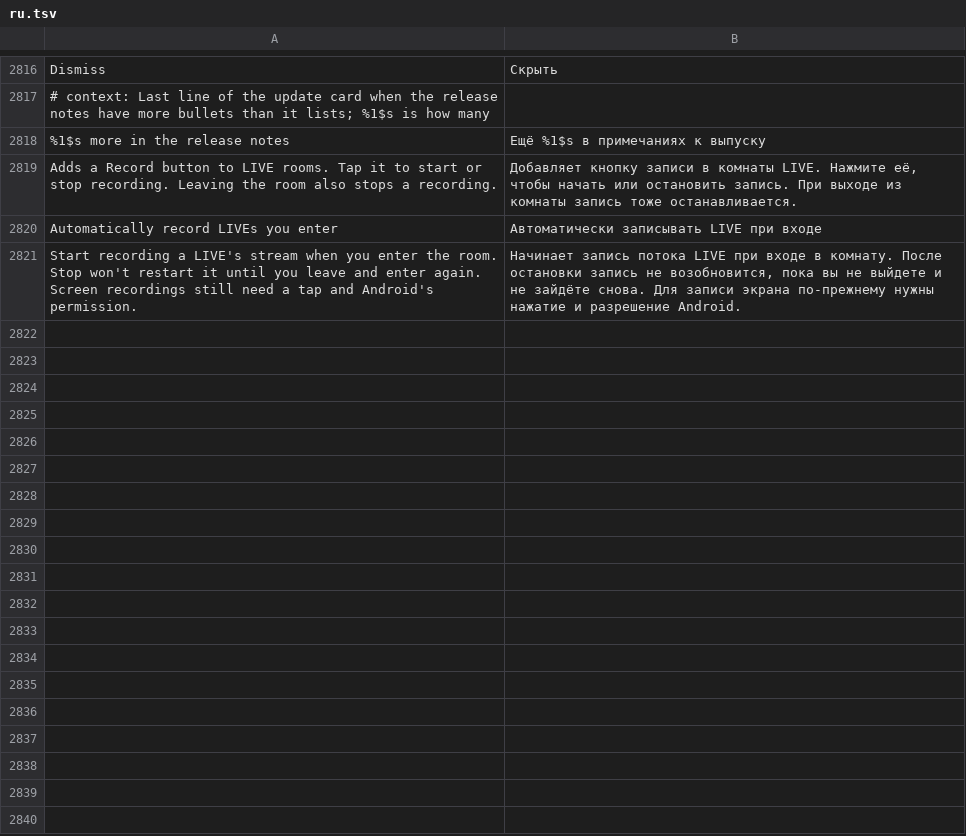
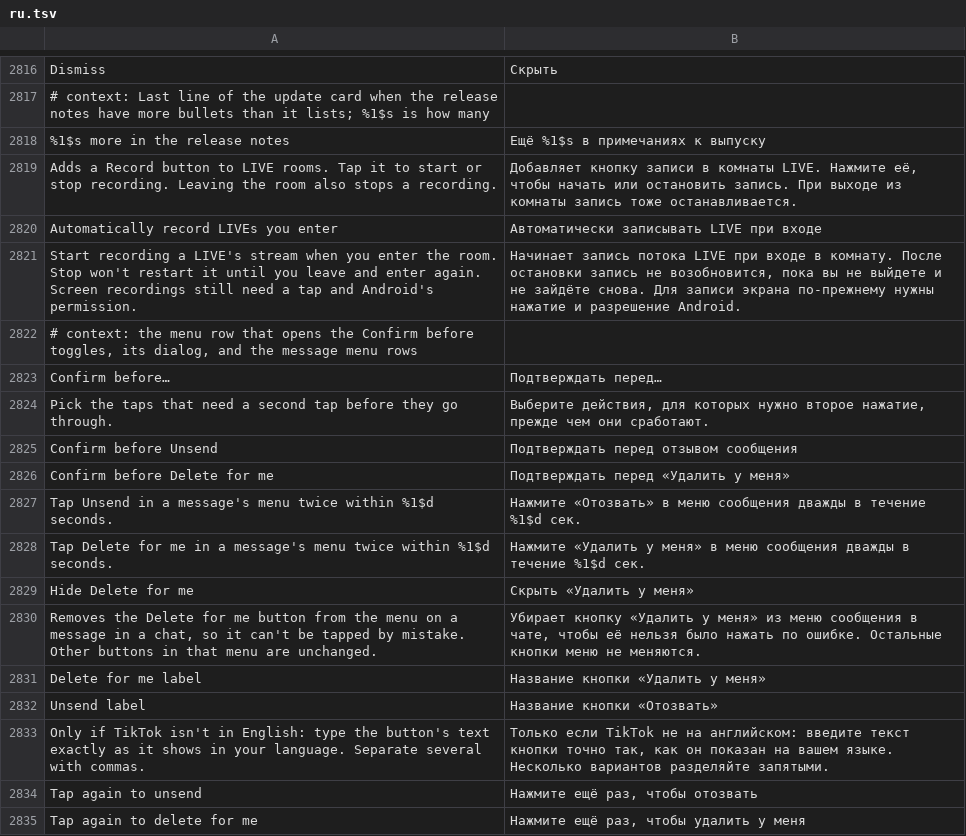
Before and after one commit to nivalox/LarpFeed, a TSV file: extensions/tiktok/src/main/l10n/ru.tsv, drawn as a sheet; only a part is shown, gaps mark what is left out; the diff names each change by its address in the sheet, - before the commit and + after, or states it on an @@ line.

```diff
--- a/extensions/tiktok/src/main/l10n/ru.tsv
+++ b/extensions/tiktok/src/main/l10n/ru.tsv
+row 2822: # context: the menu row that opens the Confirm before toggles, its dialog, and the message menu rows
+row 2823: Confirm before… | Подтверждать перед…
+row 2824: Pick the taps that need a second tap before they go through. | Выберите действия, для которых нужно второе нажатие, прежде чем они сработают.
+row 2825: Confirm before Unsend | Подтверждать перед отзывом сообщения
+row 2826: Confirm before Delete for me | Подтверждать перед «Удалить у меня»
+row 2827: Tap Unsend in a message's menu twice within %1$d seconds. | Нажмите «Отозвать» в меню сообщения дважды в течение %1$d сек.
+row 2828: Tap Delete for me in a message's menu twice within %1$d seconds. | Нажмите «Удалить у меня» в меню сообщения дважды в течение %1$d сек.
+row 2829: Hide Delete for me | Скрыть «Удалить у меня»
+row 2830: Removes the Delete for me button from the menu on a message in a chat, so it can't be tapped by mistake. Other buttons in that menu are unchanged. | Убирает кнопку «Удалить у меня» из меню сообщения в чате, чтобы её нельзя было нажать по ошибке. Остальные кнопки меню не меняются.
+row 2831: Delete for me label | Название кнопки «Удалить у меня»
+row 2832: Unsend label | Название кнопки «Отозвать»
+row 2833: Only if TikTok isn't in English: type the button's text exactly as it shows in your language. Separate several with commas. | Только если TikTok не на английском: введите текст кнопки точно так, как он показан на вашем языке. Несколько вариантов разделяйте запятыми.
+row 2834: Tap again to unsend | Нажмите ещё раз, чтобы отозвать
+row 2835: Tap again to delete for me | Нажмите ещё раз, чтобы удалить у меня
```
Also changed, not shown: extensions/tiktok/src/main/l10n/az.tsv, extensions/tiktok/src/main/l10n/de.tsv, 34 other files.
